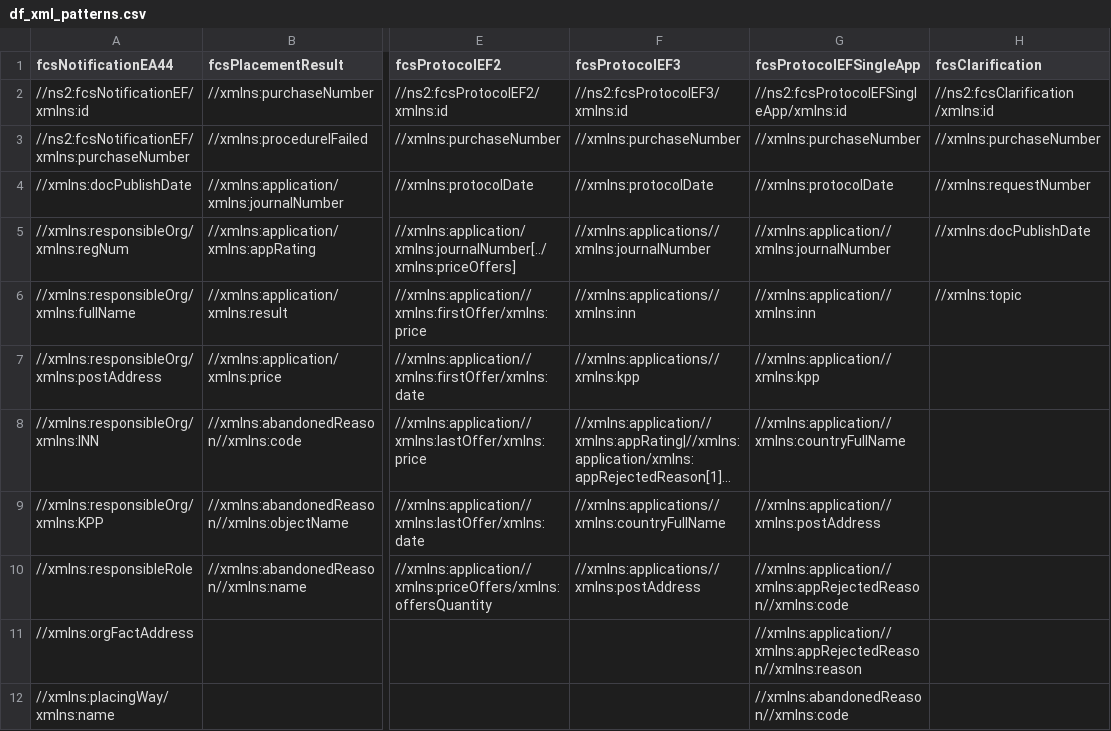
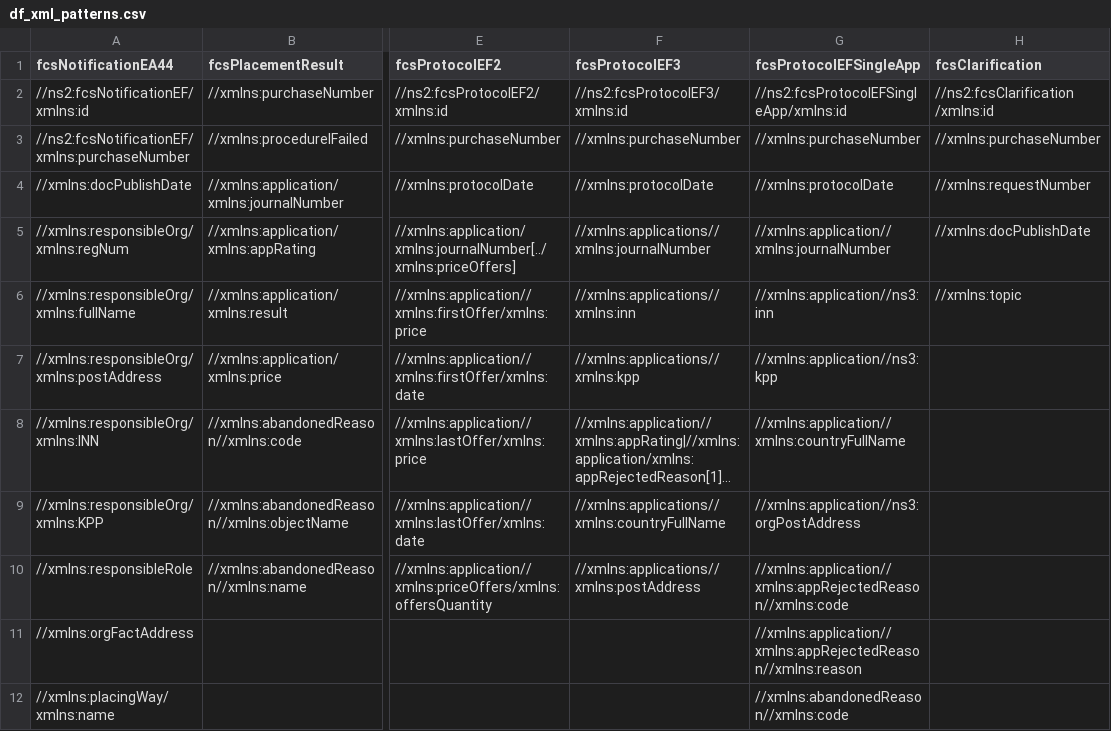
Before and after one commit to aksyuk/zakupki_gov_ru, a CSV file: data/reference/df_xml_patterns.csv, drawn as a sheet; only a part is shown, gaps mark what is left out; long unchanged cells end in …; the diff names each change by its address in the sheet, - before the commit and + after, or states it on an @@ line.

Commit message:
model_2 data script altered changes in handling double IDs no progress yet

```diff
--- a/data/reference/df_xml_patterns.csv
+++ b/data/reference/df_xml_patterns.csv
-G6 (fcsProtocolEFSingleApp): //xmlns:application//xmlns:inn
+G6 (fcsProtocolEFSingleApp): //xmlns:application//ns3:inn
-G7 (fcsProtocolEFSingleApp): //xmlns:application//xmlns:kpp
+G7 (fcsProtocolEFSingleApp): //xmlns:application//ns3:kpp
-G9 (fcsProtocolEFSingleApp): //xmlns:application//xmlns:postAddress
+G9 (fcsProtocolEFSingleApp): //xmlns:application//ns3:orgPostAddress
```
Also changed, not shown: 12 other files.
